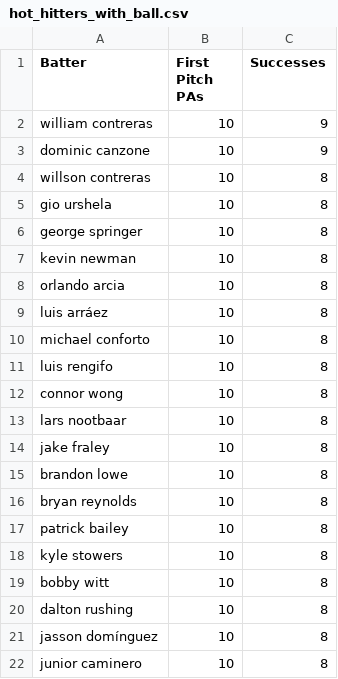
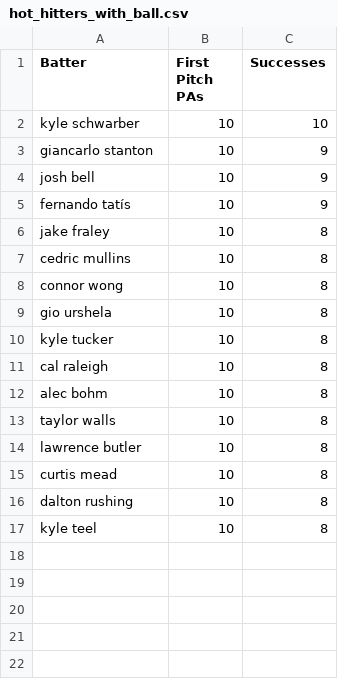
Before and after one commit to mrddavis0899/firstpitch, a CSV file: data/hot_hitters_with_ball.csv, drawn as a sheet.

```diff
--- a/data/hot_hitters_with_ball.csv
+++ b/data/hot_hitters_with_ball.csv
@@ -1,22 +1,17 @@
 Batter,First Pitch PAs,Successes
-william contreras,10,9
-dominic canzone,10,9
-willson contreras,10,8
+kyle schwarber,10,10
+giancarlo stanton,10,9
+josh bell,10,9
+fernando tatís,10,9
+jake fraley,10,8
+cedric mullins,10,8
+connor wong,10,8
 gio urshela,10,8
-george springer,10,8
-kevin newman,10,8
-orlando arcia,10,8
-luis arráez,10,8
-michael conforto,10,8
-luis rengifo,10,8
-connor wong,10,8
-lars nootbaar,10,8
-jake fraley,10,8
-brandon lowe,10,8
-bryan reynolds,10,8
-patrick bailey,10,8
-kyle stowers,10,8
-bobby witt,10,8
+kyle tucker,10,8
+cal raleigh,10,8
+alec bohm,10,8
+taylor walls,10,8
+lawrence butler,10,8
+curtis mead,10,8
 dalton rushing,10,8
-jasson domínguez,10,8
-junior caminero,10,8
+kyle teel,10,8
```
Also changed, not shown: mlb_fp_stats.csv, 2 other files.
